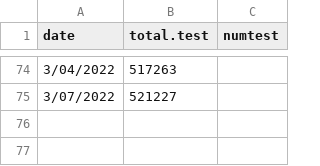
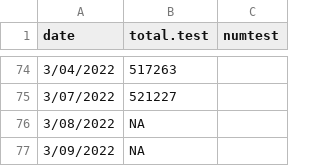
Before and after one commit to ahurford/covid-nl, a CSV file: Test_NL(twosources).csv, drawn as a sheet; only a part is shown, gaps mark what is left out.

Commit message:
Update Test_NL(twosources).csv

```diff
--- a/Test_NL(twosources).csv
+++ b/Test_NL(twosources).csv
@@ -75 +75,3 @@ date,total.test,numtest
 3/07/2022,521227,
+3/08/2022,NA,
+3/09/2022,NA,
```
